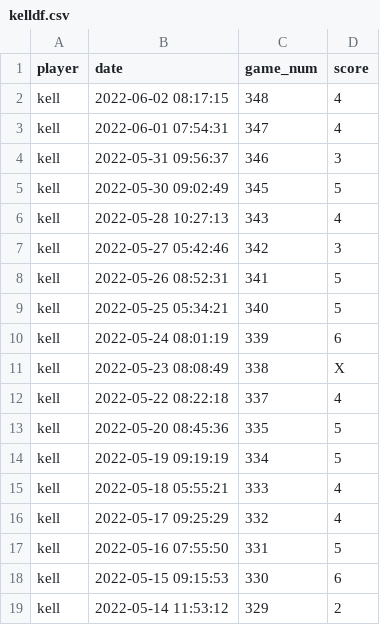
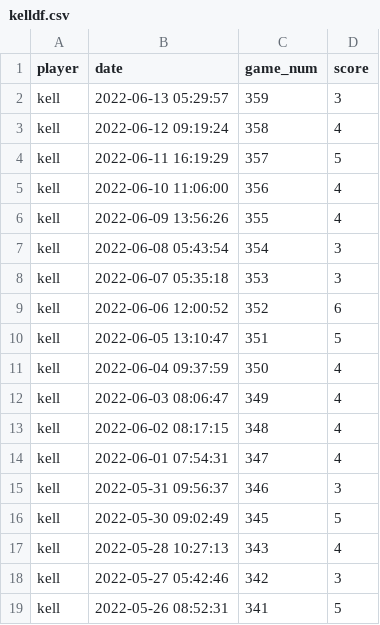
Before and after one commit to MichaelHarnett/WORDLEscoreboard, a CSV file: tables/kelldf.csv, drawn as a sheet; only a part is shown; the shorter side is filled out with more unchanged rows.

```diff
--- a/tables/kelldf.csv
+++ b/tables/kelldf.csv
@@ -1,2 +1,13 @@
 player,date,game_num,score
+kell,2022-06-13 05:29:57,359,3
+kell,2022-06-12 09:19:24,358,4
+kell,2022-06-11 16:19:29,357,5
+kell,2022-06-10 11:06:00,356,4
+kell,2022-06-09 13:56:26,355,4
+kell,2022-06-08 05:43:54,354,3
+kell,2022-06-07 05:35:18,353,3
+kell,2022-06-06 12:00:52,352,6
+kell,2022-06-05 13:10:47,351,5
+kell,2022-06-04 09:37:59,350,4
+kell,2022-06-03 08:06:47,349,4
 kell,2022-06-02 08:17:15,348,4
```
Also changed, not shown: tables/dadwindf.csv, tables/danielledf.csv, 13 other files.
